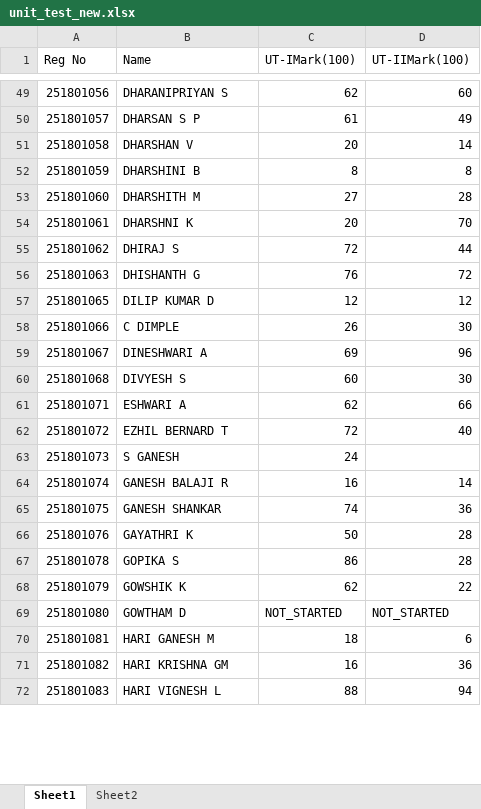
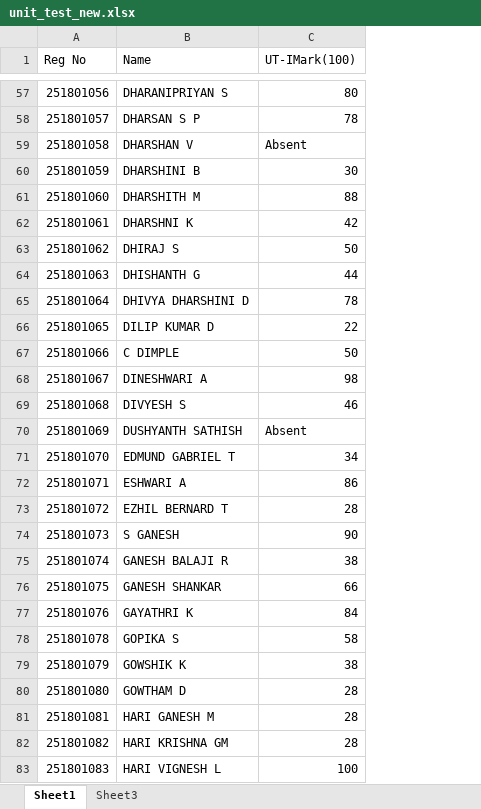
Before and after one commit to preejith2009/WTMA-Lab, an Excel workbook: REC/unit_test_new.xlsx, sheet Sheet1, drawn as a sheet; only a part is shown, gaps mark what is left out; values as stored, in another font and other column widths than the file's, no cell formats; removed rows and columns are numbered as before the commit, all else as after; the diff covers the shown part only; the diff names each change by its address in the sheet, - before the commit and + after, or states it on an @@ line.

```diff
--- a/REC/unit_test_new.xlsx (sheet Sheet1)
+++ b/REC/unit_test_new.xlsx (sheet Sheet1)
-sheet tab: Sheet2
+sheet tab: Sheet3
-column D (UT-IIMark(100)), rows 49-72: 60 | 49 | 14 | 8 | 28 | 70 | 44 | 72 | 12 | 30 | 96 | 30 | 66 | 40 |  | 14 | 36 | 28 | 28 | 22 | NOT_STARTED | 6 | 36 | 94
-C57 (UT-IMark(100)): 62
+C57 (UT-IMark(100)): 80
-C58 (UT-IMark(100)): 61
+C58 (UT-IMark(100)): 78
-C59 (UT-IMark(100)): 20
+C59 (UT-IMark(100)): Absent
-C60 (UT-IMark(100)): 8
+C60 (UT-IMark(100)): 30
-C61 (UT-IMark(100)): 27
+C61 (UT-IMark(100)): 88
-C62 (UT-IMark(100)): 20
+C62 (UT-IMark(100)): 42
-C63 (UT-IMark(100)): 72
+C63 (UT-IMark(100)): 50
-C64 (UT-IMark(100)): 76
+C64 (UT-IMark(100)): 44
+row 65: 251801064 | DHIVYA DHARSHINI D | 78
-C66 (UT-IMark(100)): 12
+C66 (UT-IMark(100)): 22
-C67 (UT-IMark(100)): 26
+C67 (UT-IMark(100)): 50
-C68 (UT-IMark(100)): 69
+C68 (UT-IMark(100)): 98
-C69 (UT-IMark(100)): 60
+C69 (UT-IMark(100)): 46
+row 70: 251801069 | DUSHYANTH SATHISH | Absent
+row 71: 251801070 | EDMUND GABRIEL T | 34
-C72 (UT-IMark(100)): 62
+C72 (UT-IMark(100)): 86
-C73 (UT-IMark(100)): 72
+C73 (UT-IMark(100)): 28
-C74 (UT-IMark(100)): 24
+C74 (UT-IMark(100)): 90
-C75 (UT-IMark(100)): 16
+C75 (UT-IMark(100)): 38
-C76 (UT-IMark(100)): 74
+C76 (UT-IMark(100)): 66
-C77 (UT-IMark(100)): 50
+C77 (UT-IMark(100)): 84
-C78 (UT-IMark(100)): 86
+C78 (UT-IMark(100)): 58
-C79 (UT-IMark(100)): 62
+C79 (UT-IMark(100)): 38
-C80 (UT-IMark(100)): NOT_STARTED
+C80 (UT-IMark(100)): 28
-C81 (UT-IMark(100)): 18
+C81 (UT-IMark(100)): 28
-C82 (UT-IMark(100)): 16
+C82 (UT-IMark(100)): 28
-C83 (UT-IMark(100)): 88
+C83 (UT-IMark(100)): 100
```
Also changed, not shown: 43 added rows, 46 removed rows and 331 edited cells elsewhere in this sheet, cell formats, 3 other files.
